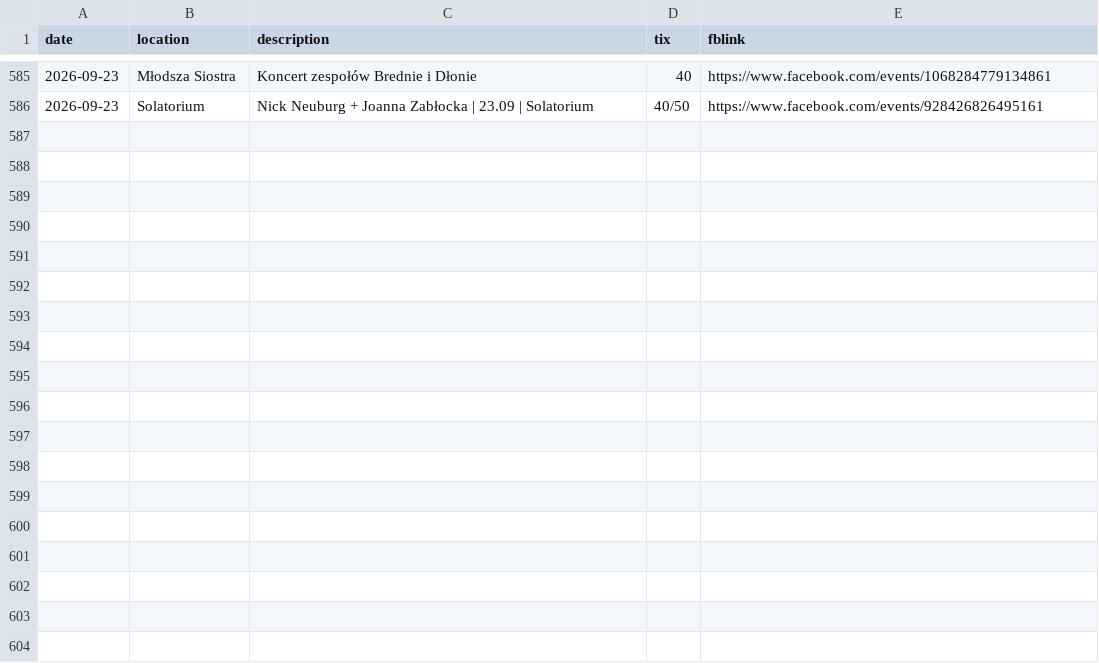
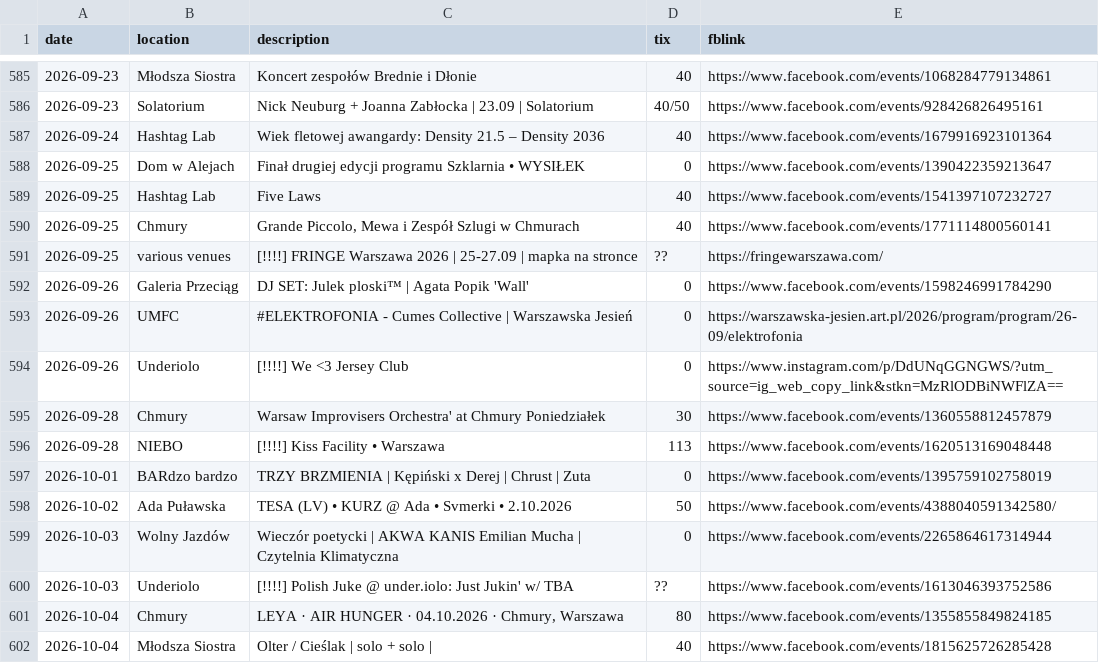
Before and after one commit to dzjkb/iwencikiwwa, a CSV file: iwenciki.csv, drawn as a sheet; only a part is shown, gaps mark what is left out; the diff names each change by its address in the sheet, - before the commit and + after, or states it on an @@ line.

Commit message:
add events up to 2026-10-04

```diff
--- a/iwenciki.csv
+++ b/iwenciki.csv
+row 587: 2026-09-24 | Hashtag Lab | Wiek fletowej awangardy: Density 21.5 – Density 2036 | 40 | https://www.facebook.com/events/1679916923101364
+row 588: 2026-09-25 | Dom w Alejach | Finał drugiej edycji programu Szklarnia • WYSIŁEK | 0 | https://www.facebook.com/events/1390422359213647
+row 589: 2026-09-25 | Hashtag Lab | Five Laws | 40 | https://www.facebook.com/events/1541397107232727
+row 590: 2026-09-25 | Chmury | Grande Piccolo, Mewa i Zespół Szlugi w Chmurach | 40 | https://www.facebook.com/events/1771114800560141
+row 591: 2026-09-25 | various venues | [!!!!] FRINGE Warszawa 2026 | 25-27.09 | mapka na stronce | ?? | https://fringewarszawa.com/
+row 592: 2026-09-26 | Galeria Przeciąg | DJ SET: Julek ploski™ | Agata Popik 'Wall' | 0 | https://www.facebook.com/events/1598246991784290
+row 593: 2026-09-26 | UMFC | #ELEKTROFONIA - Cumes Collective | Warszawska Jesień | 0 | https://warszawska-jesien.art.pl/2026/program/program/26-09/elektrofonia
+row 594: 2026-09-26 | Underiolo | [!!!!] We <3 Jersey Club | 0 | https://www.instagram.com/p/DdUNqGGNGWS/?utm_source=ig_web_copy_link&stkn=MzRlODBiNWFlZA==
+row 595: 2026-09-28 | Chmury | Warsaw Improvisers Orchestra' at Chmury Poniedziałek | 30 | https://www.facebook.com/events/1360558812457879
+row 596: 2026-09-28 | NIEBO | [!!!!] Kiss Facility • Warszawa | 113 | https://www.facebook.com/events/1620513169048448
+row 597: 2026-10-01 | BARdzo bardzo | TRZY BRZMIENIA | Kępiński x Derej | Chrust | Zuta | 0 | https://www.facebook.com/events/1395759102758019
+row 598: 2026-10-02 | Ada Puławska | TESA (LV) • KURZ @ Ada • Svmerki • 2.10.2026 | 50 | https://www.facebook.com/events/4388040591342580/
+row 599: 2026-10-03 | Wolny Jazdów | Wieczór poetycki | AKWA KANIS Emilian Mucha | Czytelnia Klimatyczna | 0 | https://www.facebook.com/events/2265864617314944
+row 600: 2026-10-03 | Underiolo | [!!!!] Polish Juke @ under.iolo: Just Jukin' w/ TBA | ?? | https://www.facebook.com/events/1613046393752586
+row 601: 2026-10-04 | Chmury | LEYA · AIR HUNGER · 04.10.2026 · Chmury, Warszawa | 80 | https://www.facebook.com/events/1355855849824185
+row 602: 2026-10-04 | Młodsza Siostra | Olter / Cieślak | solo + solo | | 40 | https://www.facebook.com/events/1815625726285428
```
